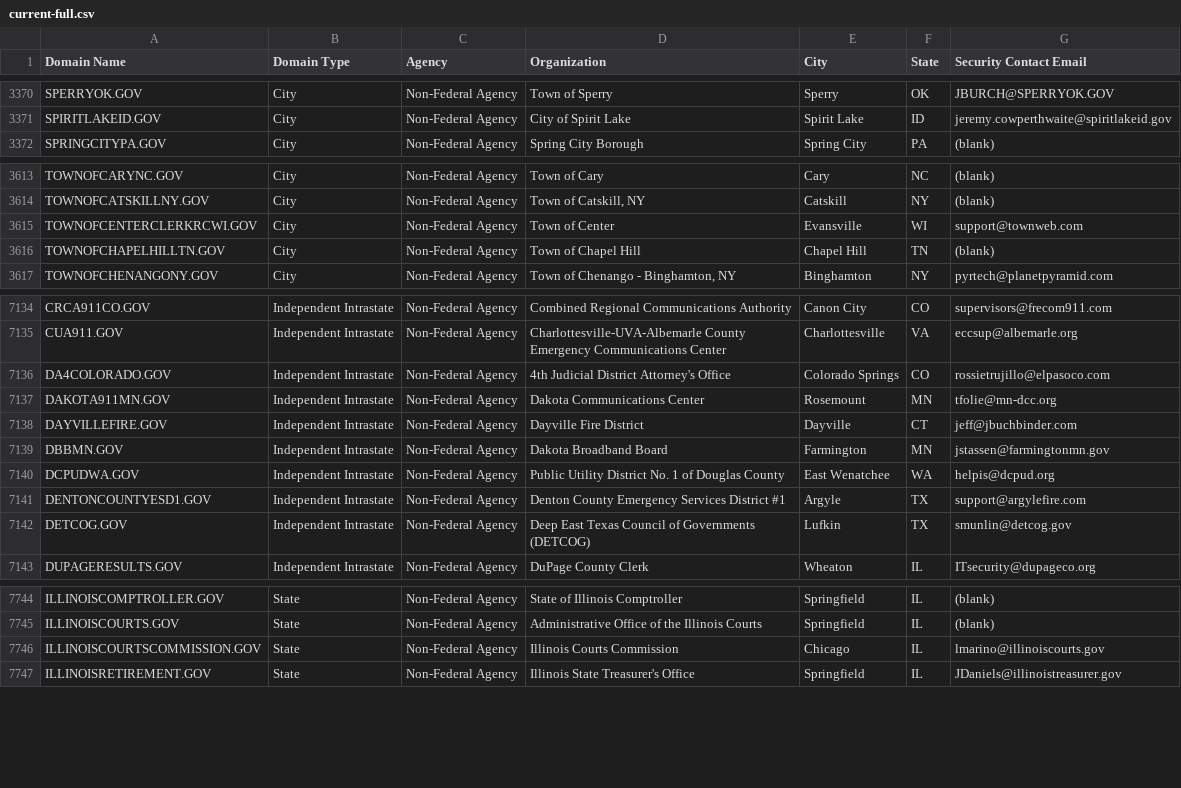
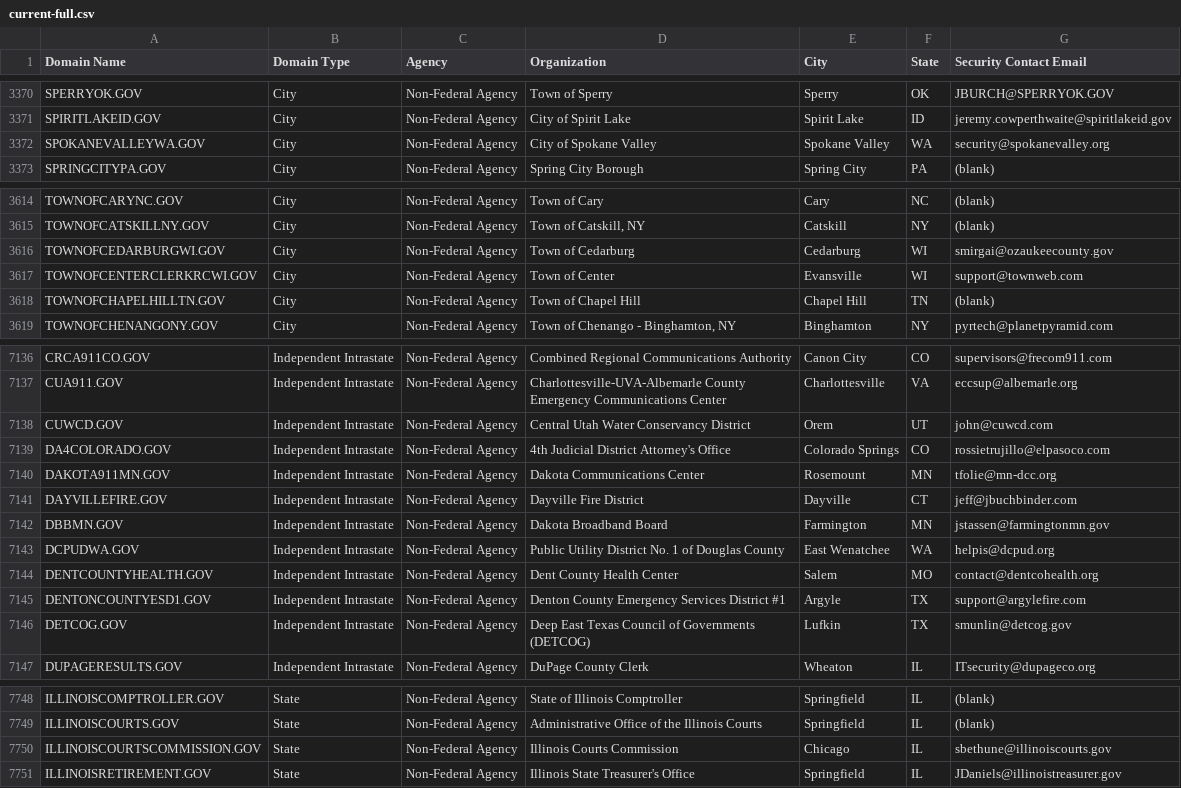
Before and after one commit to climber-girl/dotgov-data, a CSV file: current-full.csv, drawn as a sheet; only a part is shown, gaps mark what is left out.

Commit message:
Flat: latest data (2023-02-16T06:25:59.740Z) {   "date": "2023-02-16T06:25:59.740Z",   "files": [     {       "name": "current-full.csv",       "deltaBytes": 454,       "source": "https://domains.dotgov.gov/dotgov-web/publicreports/current-full"     }   ] }

```diff
--- a/current-full.csv
+++ b/current-full.csv
@@ -3371,2 +3371,3 @@ SPERRYOK.GOV,City,Non-Federal Agency,Town of Sperry,Sperry,OK,JBURCH@SPERRYOK.GO
 SPIRITLAKEID.GOV,City,Non-Federal Agency,City of Spirit Lake,Spirit Lake,ID,jeremy.cowperthwaite@spiritlakeid.gov
+SPOKANEVALLEYWA.GOV,City,Non-Federal Agency,City of Spokane Valley,Spokane Valley,WA,security@spokanevalley.org
 SPRINGCITYPA.GOV,City,Non-Federal Agency,Spring City Borough,Spring City,PA,(blank)
@@ -3614,2 +3615,3 @@ TOWNOFCARYNC.GOV,City,Non-Federal Agency,Town of Cary,Cary,NC,(blank)
 TOWNOFCATSKILLNY.GOV,City,Non-Federal Agency,"Town of Catskill, NY",Catskill,NY,(blank)
+TOWNOFCEDARBURGWI.GOV,City,Non-Federal Agency,Town of Cedarburg,Cedarburg,WI,smirgai@ozaukeecounty.gov
 TOWNOFCENTERCLERKRCWI.GOV,City,Non-Federal Agency,Town of Center,Evansville,WI,support@townweb.com
@@ -7135,2 +7137,3 @@ CRCA911CO.GOV,Independent Intrastate,Non-Federal Agency,Combined Regional Commun
 CUA911.GOV,Independent Intrastate,Non-Federal Agency,Charlottesville-UVA-Albemarle County Emergency Communications Center,Charlottesville,VA,eccsup@albemarle.org
+CUWCD.GOV,Independent Intrastate,Non-Federal Agency,Central Utah Water Conservancy District,Orem,UT,john@cuwcd.com
 DA4COLORADO.GOV,Independent Intrastate,Non-Federal Agency,4th Judicial District Attorney's Office,Colorado Springs,CO,rossietrujillo@elpasoco.com
@@ -7140,2 +7143,3 @@ DBBMN.GOV,Independent Intrastate,Non-Federal Agency,Dakota Broadband Board,Farmi
 DCPUDWA.GOV,Independent Intrastate,Non-Federal Agency,Public Utility District No. 1 of Douglas County,East Wenatchee,WA,helpis@dcpud.org
+DENTCOUNTYHEALTH.GOV,Independent Intrastate,Non-Federal Agency,Dent County Health Center,Salem,MO,contact@dentcohealth.org
 DENTONCOUNTYESD1.GOV,Independent Intrastate,Non-Federal Agency,Denton County Emergency Services District #1,Argyle,TX,support@argylefire.com
@@ -7745,3 +7749,3 @@ ILLINOISCOMPTROLLER.GOV,State,Non-Federal Agency,State of Illinois Comptroller,S
 ILLINOISCOURTS.GOV,State,Non-Federal Agency,Administrative Office of the Illinois Courts,Springfield,IL,(blank)
-ILLINOISCOURTSCOMMISSION.GOV,State,Non-Federal Agency,Illinois Courts Commission,Chicago,IL,lmarino@illinoiscourts.gov
+ILLINOISCOURTSCOMMISSION.GOV,State,Non-Federal Agency,Illinois Courts Commission,Chicago,IL,sbethune@illinoiscourts.gov
 ILLINOISRETIREMENT.GOV,State,Non-Federal Agency,Illinois State Treasurer's Office,Springfield,IL,JDaniels@illinoistreasurer.gov
```
